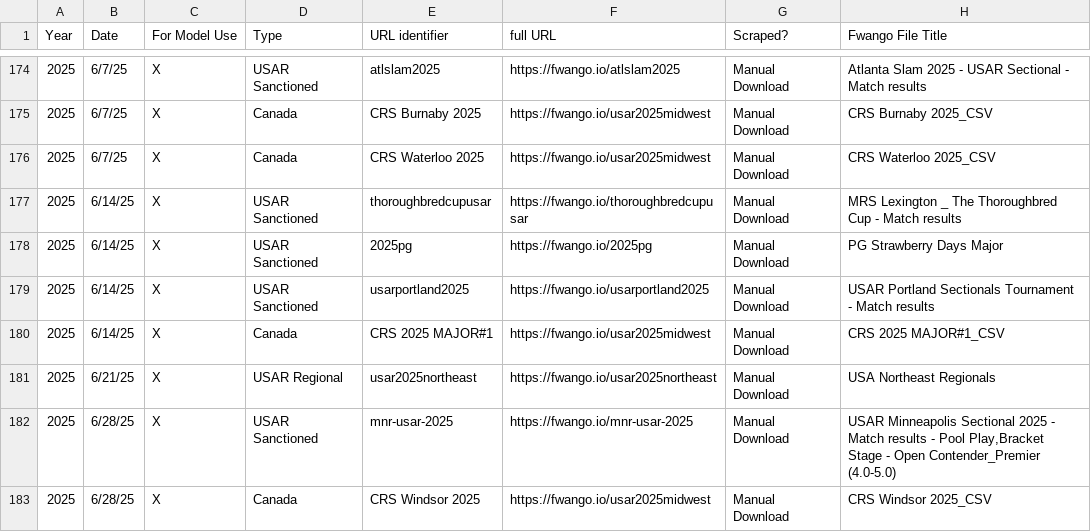
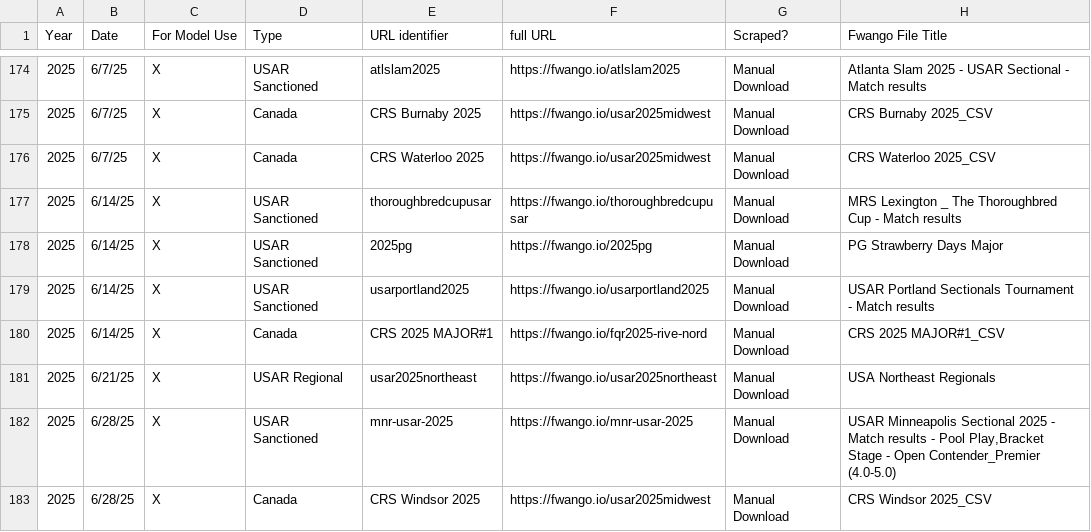
Before and after one commit to USAR-Rankings/rankings_model, a CSV file: Tourney List.csv, drawn as a sheet; only a part is shown, gaps mark what is left out; the diff covers the shown part only; the diff names each change by its address in the sheet, - before the commit and + after, or states it on an @@ line.

```diff
--- a/Tourney List.csv
+++ b/Tourney List.csv
-F180 (full URL): https://fwango.io/usar2025midwest
+F180 (full URL): https://fwango.io/fqr2025-rive-nord
```
Also changed, not shown: 5 added rows, 1 removed row and 4 edited cells elsewhere in this file, 5 other files.
